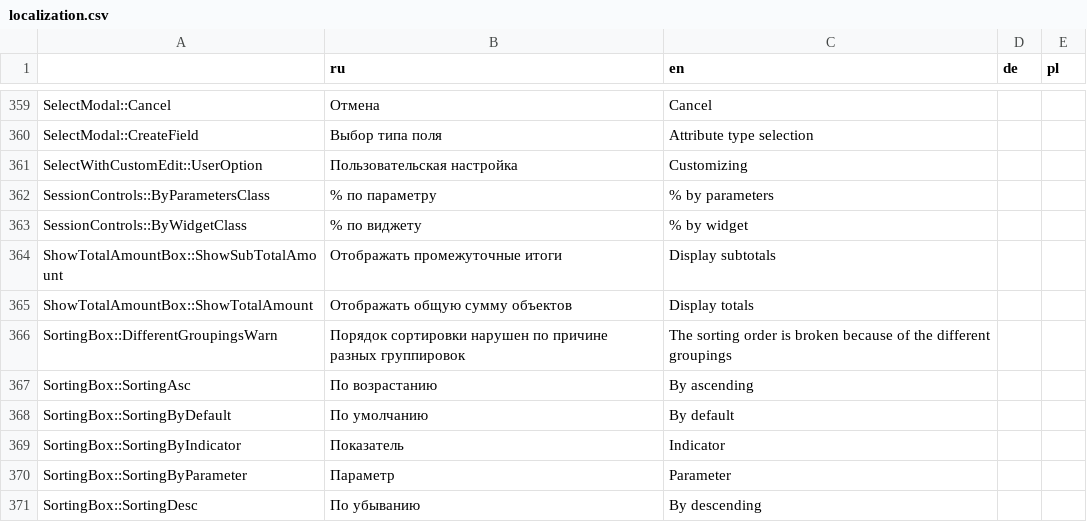
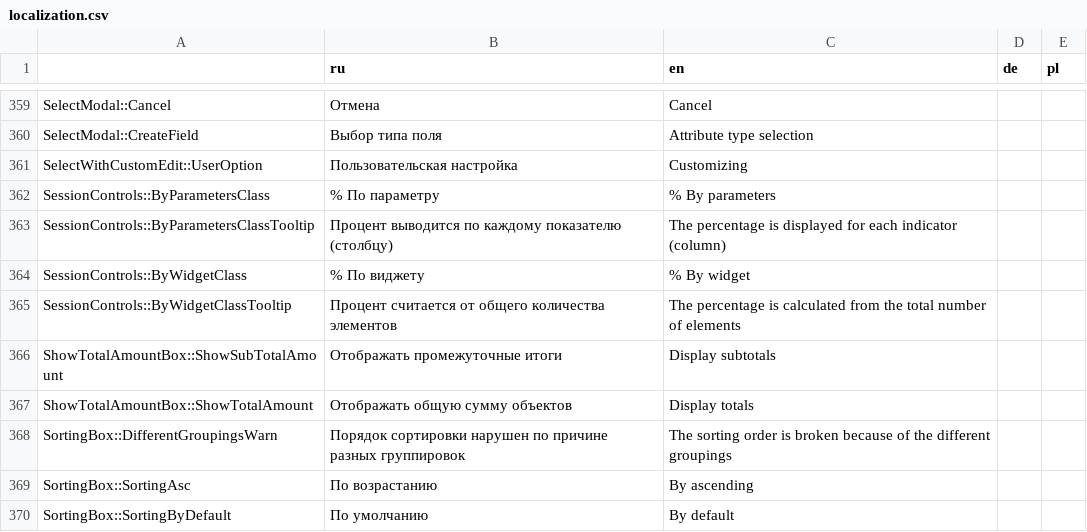
Before and after one commit to AlexVedernikoff/NaumenDashBoards, a CSV file: dashboards/src/localization/json/localization.csv, drawn as a sheet; only a part is shown, gaps mark what is left out; the shorter side is filled out with more unchanged rows.

```diff
--- a/dashboards/src/localization/json/localization.csv
+++ b/dashboards/src/localization/json/localization.csv
@@ -361,4 +361,6 @@
 "SelectWithCustomEdit::UserOption","Пользовательская настройка","Customizing",,
-"SessionControls::ByParametersClass","% по параметру","% by parameters",,
-"SessionControls::ByWidgetClass","% по виджету","% by widget",,
+"SessionControls::ByParametersClass","% По параметру","% By parameters",,
+"SessionControls::ByParametersClassTooltip","Процент выводится по каждому показателю (столбцу)","The percentage is displayed for each indicator (column)",,
+"SessionControls::ByWidgetClass","% По виджету","% By widget",,
+"SessionControls::ByWidgetClassTooltip","Процент считается от общего количества элементов","The percentage is calculated from the total number of elements",,
 "ShowTotalAmountBox::ShowSubTotalAmount","Отображать промежуточные итоги","Display subtotals",,
```
Also changed, not shown: 7 other files.
